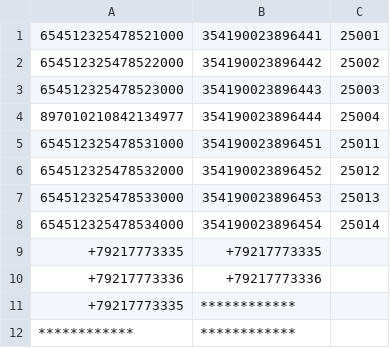
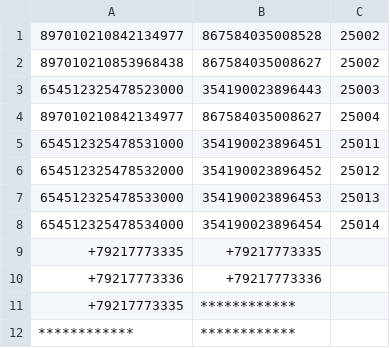
Before and after one commit to aygqq/SIM-go-server, a CSV file: phones.csv, drawn as a sheet.

```diff
--- a/phones.csv
+++ b/phones.csv
@@ -1,5 +1,5 @@
-654512325478521000,354190023896441,25001
-654512325478522000,354190023896442,25002
+897010210842134977,867584035008528,25002
+897010210853968438,867584035008627,25002
 654512325478523000,354190023896443,25003
-897010210842134977,354190023896444,25004
+897010210842134977,867584035008627,25004
 654512325478531000,354190023896451,25011
```
Also changed, not shown: 5 other files.
